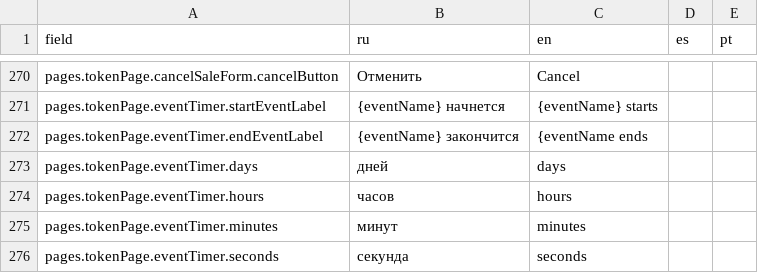
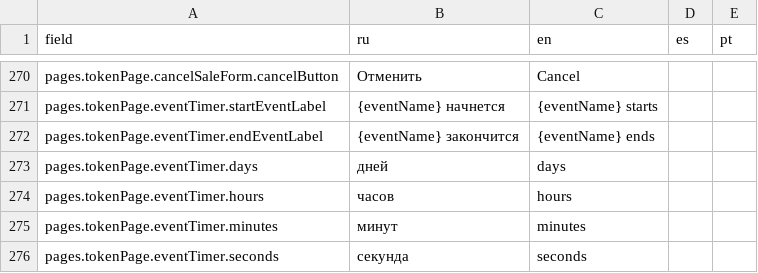
Before and after one commit to axador/ax-file-store, a CSV file: translations/translations.csv, drawn as a sheet; only a part is shown, gaps mark what is left out.

```diff
--- a/translations/translations.csv
+++ b/translations/translations.csv
@@ -271,3 +271,3 @@ pages.tokenPage.cancelSaleForm.cancelButton,Отменить,Cancel,,
 pages.tokenPage.eventTimer.startEventLabel,{eventName} начнется,{eventName} starts,,
-pages.tokenPage.eventTimer.endEventLabel,{eventName} закончится,{eventName ends,,
+pages.tokenPage.eventTimer.endEventLabel,{eventName} закончится,{eventName} ends,,
 pages.tokenPage.eventTimer.days,дней,days,,
```
Also changed, not shown: 1 other file.
